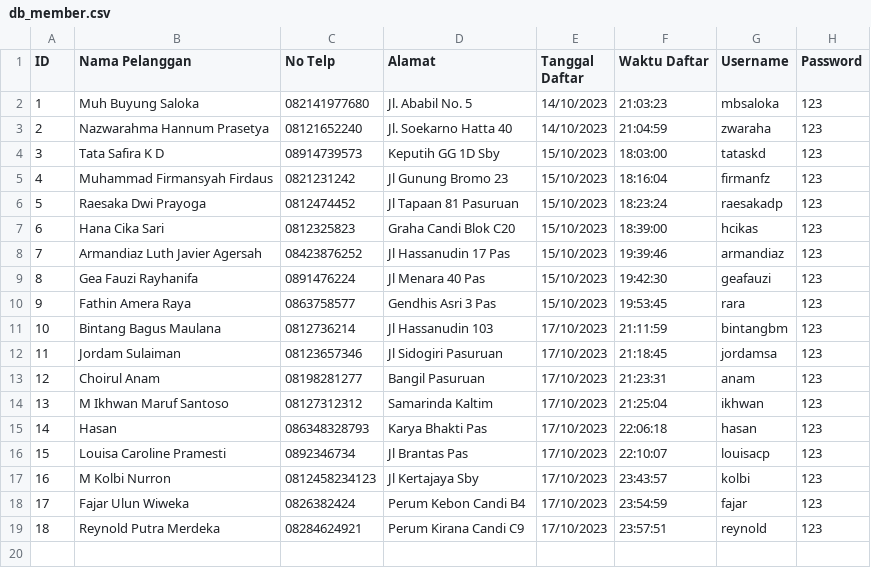
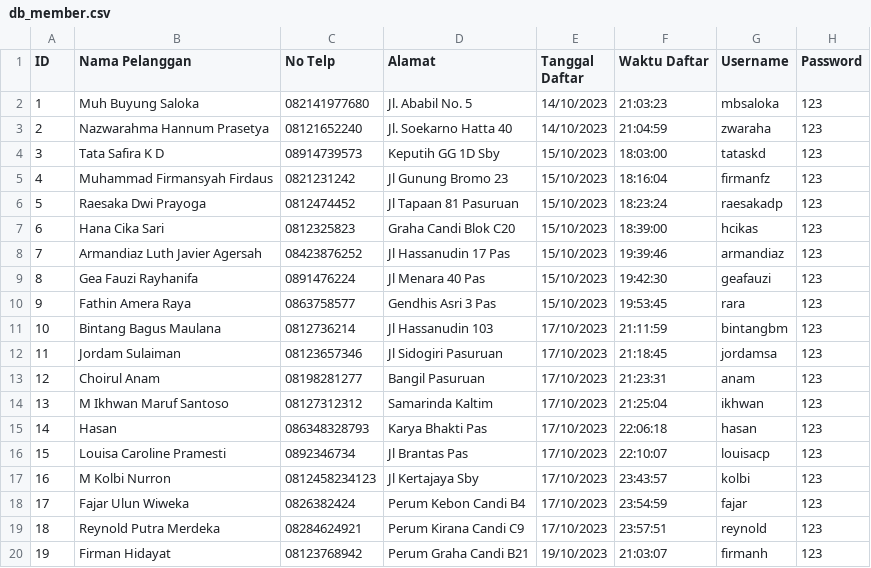
Before and after one commit to mbsaloka/Shop-Transaction-and-Database-System, a CSV file: mini-database-c/database/db_member.csv, drawn as a sheet; the diff names each change by its address in the sheet, - before the commit and + after, or states it on an @@ line.

```diff
--- a/mini-database-c/database/db_member.csv
+++ b/mini-database-c/database/db_member.csv
+row 20: 19 | Firman Hidayat | 08123768942 | Perum Graha Candi B21 | 19/10/2023 | 21:03:07 | firmanh | 123
```
Also changed, not shown: mini-database-c/database/db_item.csv, 11 other files.
